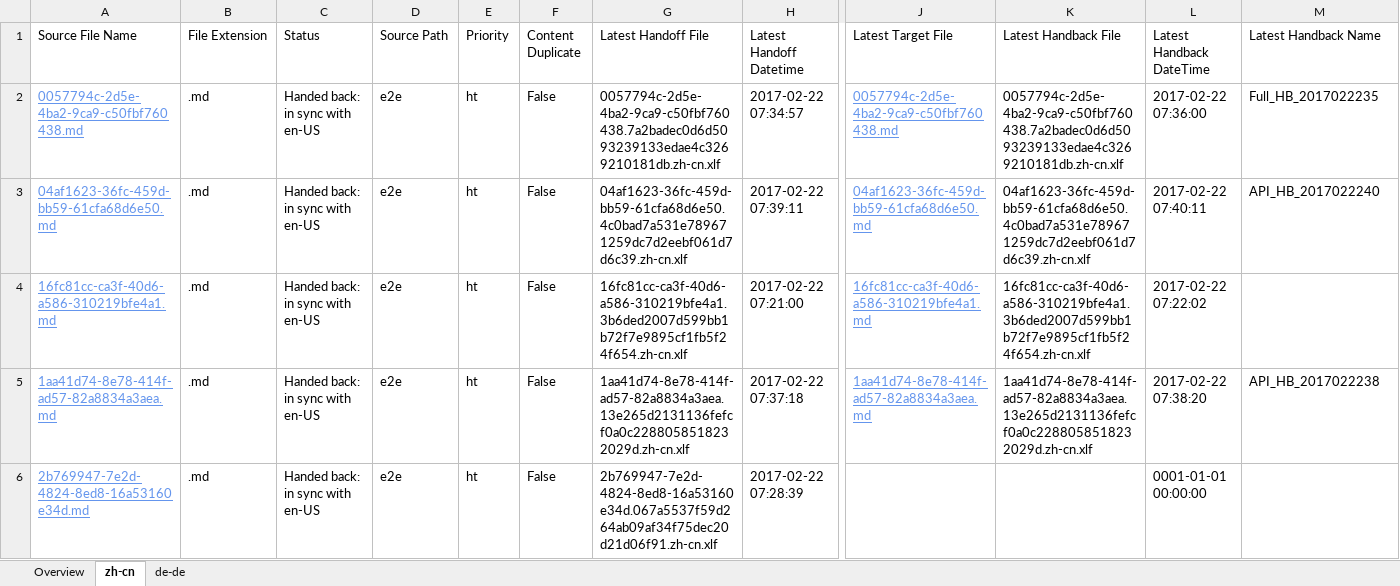
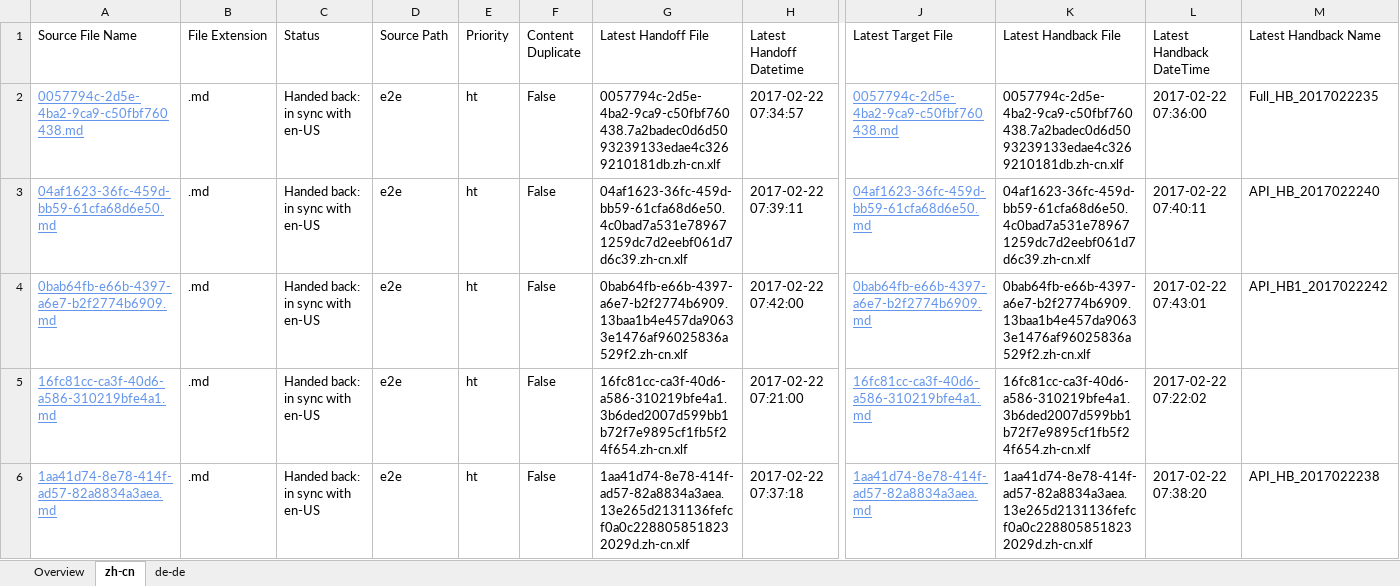
Before and after one commit to OpenLocalizationTestOrg/ol-test4-handback, an Excel workbook: ol-handback/OpenLocalizationTestOrg/ol-test4/xinjiang/localization-status.xlsx, sheet zh-cn, drawn as a sheet; only a part is shown, gaps mark what is left out; the shorter side is filled out with more unchanged rows; values as stored, in another font and other column widths than the file's, no borders; table styles not drawn; rows hold the shown columns only; the diff covers the shown part only; the diff names each change by its address in the sheet, - before the commit and + after, or states it on an @@ line.

Commit message:
Generate Report for Handback

```diff
--- a/ol-handback/OpenLocalizationTestOrg/ol-test4/xinjiang/localization-status.xlsx (sheet zh-cn)
+++ b/ol-handback/OpenLocalizationTestOrg/ol-test4/xinjiang/localization-status.xlsx (sheet zh-cn)
+row 4: 0bab64fb-e66b-4397-a6e7-b2f2774b6909.md | .md | Handed back: in sync with en-US | e2e | ht | False | 0bab64fb-e66b-4397-a6e7-b2f2774b6909.13baa1b4e457da90633e1476af96025836a529f2.zh-cn.xlf | 2017-02-22 07:42:00 | 0bab64fb-e66b-4397-a6e7-b2f2774b6909.md | 0bab64fb-e66b-4397-a6e7-b2f2774b6909.13baa1b4e457da90633e1476af96025836a529f2.zh-cn.xlf | 2017-02-22 07:43:01 | API_HB1_2017022242
```
Also changed, not shown: 1 added row and 2 removed rows elsewhere in this sheet, sheet Overview, 1 other file.
